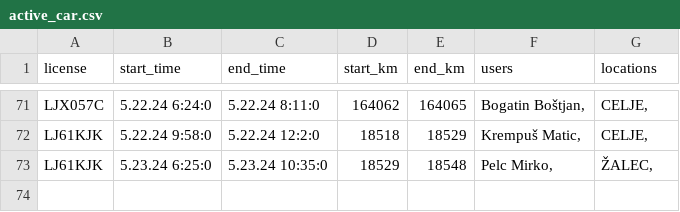
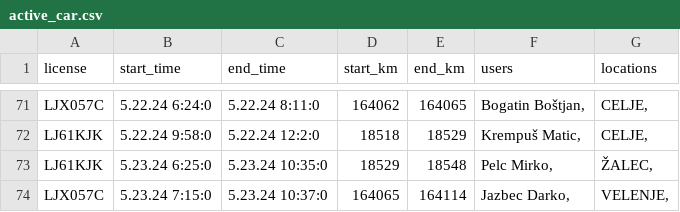
Before and after one commit to SRP-B/pot-dat, a CSV file: active_car.csv, drawn as a sheet; only a part is shown, gaps mark what is left out; the diff names each change by its address in the sheet, - before the commit and + after, or states it on an @@ line.

Commit message:
Appv12

```diff
--- a/active_car.csv
+++ b/active_car.csv
+row 74: LJX057C | 5.23.24 7:15:0 | 5.23.24 10:37:0 | 164065 | 164114 | Jazbec Darko, | VELENJE,
```
